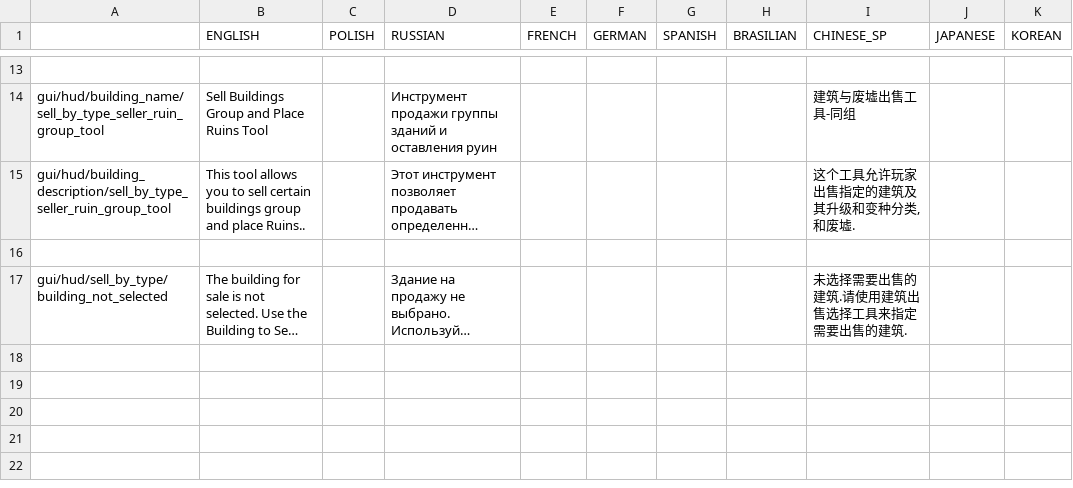
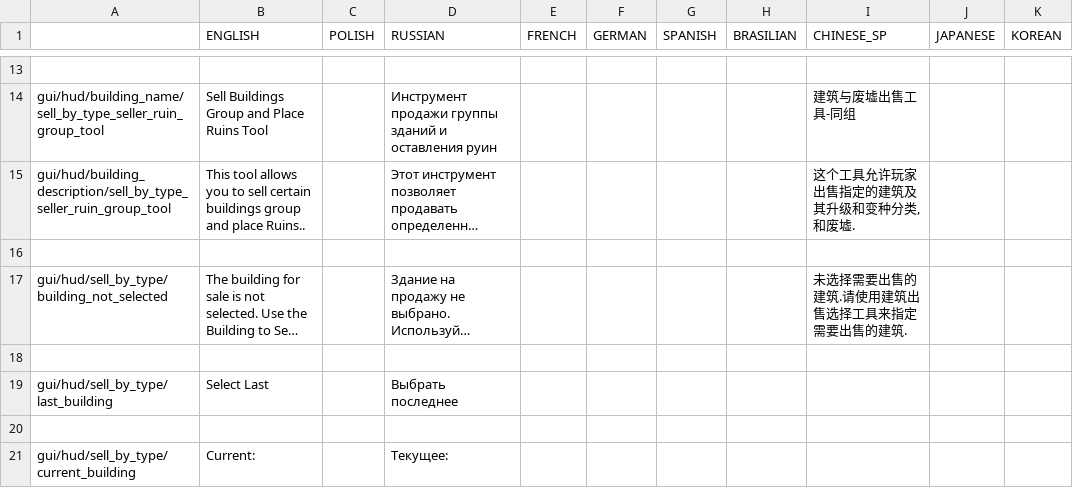
Before and after one commit to PonomarevDmitry/RiftbreakersMods, a CSV file: SellByTypeTools/gui/sell_by_type_tools_localizations.csv, drawn as a sheet; only a part is shown, gaps mark what is left out; long unchanged cells end in …; the diff names each change by its address in the sheet, - before the commit and + after, or states it on an @@ line.

Commit message:
SellByTypeTools. Adding last selected buildings list.

```diff
--- a/SellByTypeTools/gui/sell_by_type_tools_localizations.csv
+++ b/SellByTypeTools/gui/sell_by_type_tools_localizations.csv
+row 18: (empty)
+row 19: gui/hud/sell_by_type/last_building | Select Last |  | Выбрать последнее
+row 20: (empty)
+row 21: gui/hud/sell_by_type/current_building | Current: |  | Текущее:
```
Also changed, not shown: 5 other files.
